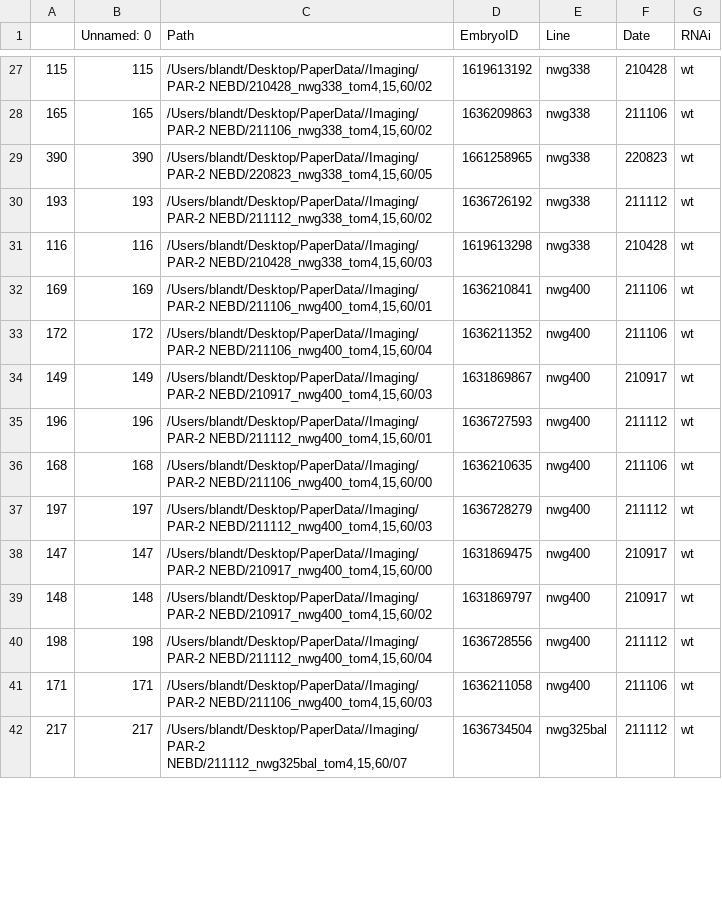
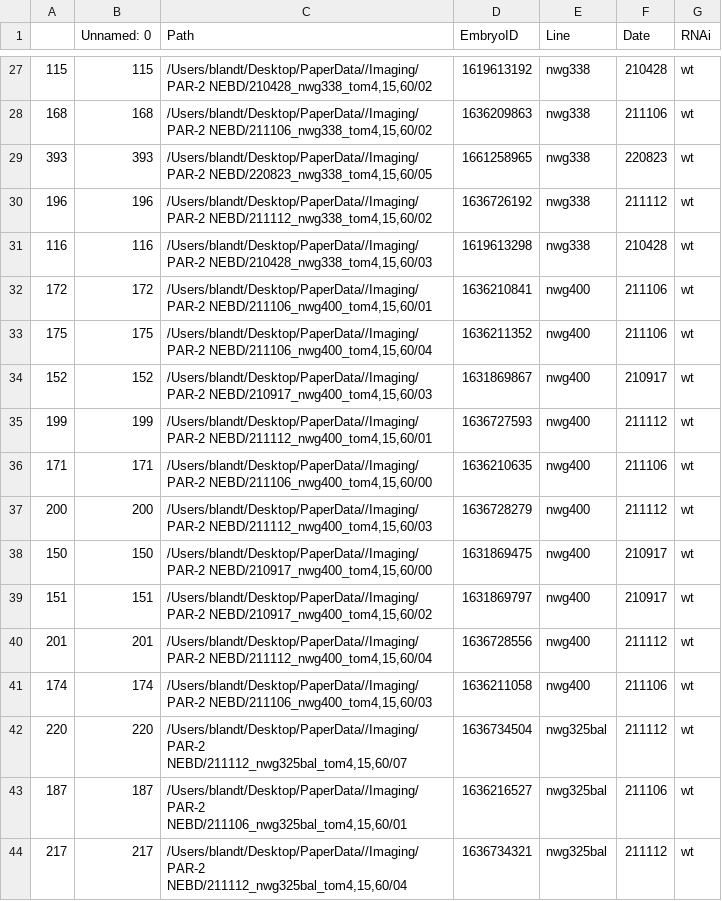
Before and after one commit to goehringlab/2023-Bland-bioRxiv, a CSV file: scripts/Raw analysis/Quantification model calibration/df_sample.csv, drawn as a sheet; only a part is shown, gaps mark what is left out; the diff covers the shown part only.

```diff
--- a/scripts/Raw analysis/Quantification model calibration/df_sample.csv
+++ b/scripts/Raw analysis/Quantification model calibration/df_sample.csv
@@ -27,16 +27,18 @@
 115,115,"/Users/blandt/Desktop/PaperData//Imaging/PAR-2 NEBD/210428_nwg338_tom4,15,60/02",1619613192,nwg338,210428,wt
-165,165,"/Users/blandt/Desktop/PaperData//Imaging/PAR-2 NEBD/211106_nwg338_tom4,15,60/02",1636209863,nwg338,211106,wt
-390,390,"/Users/blandt/Desktop/PaperData//Imaging/PAR-2 NEBD/220823_nwg338_tom4,15,60/05",1661258965,nwg338,220823,wt
-193,193,"/Users/blandt/Desktop/PaperData//Imaging/PAR-2 NEBD/211112_nwg338_tom4,15,60/02",1636726192,nwg338,211112,wt
+168,168,"/Users/blandt/Desktop/PaperData//Imaging/PAR-2 NEBD/211106_nwg338_tom4,15,60/02",1636209863,nwg338,211106,wt
+393,393,"/Users/blandt/Desktop/PaperData//Imaging/PAR-2 NEBD/220823_nwg338_tom4,15,60/05",1661258965,nwg338,220823,wt
+196,196,"/Users/blandt/Desktop/PaperData//Imaging/PAR-2 NEBD/211112_nwg338_tom4,15,60/02",1636726192,nwg338,211112,wt
 116,116,"/Users/blandt/Desktop/PaperData//Imaging/PAR-2 NEBD/210428_nwg338_tom4,15,60/03",1619613298,nwg338,210428,wt
-169,169,"/Users/blandt/Desktop/PaperData//Imaging/PAR-2 NEBD/211106_nwg400_tom4,15,60/01",1636210841,nwg400,211106,wt
-172,172,"/Users/blandt/Desktop/PaperData//Imaging/PAR-2 NEBD/211106_nwg400_tom4,15,60/04",1636211352,nwg400,211106,wt
-149,149,"/Users/blandt/Desktop/PaperData//Imaging/PAR-2 NEBD/210917_nwg400_tom4,15,60/03",1631869867,nwg400,210917,wt
-196,196,"/Users/blandt/Desktop/PaperData//Imaging/PAR-2 NEBD/211112_nwg400_tom4,15,60/01",1636727593,nwg400,211112,wt
-168,168,"/Users/blandt/Desktop/PaperData//Imaging/PAR-2 NEBD/211106_nwg400_tom4,15,60/00",1636210635,nwg400,211106,wt
-197,197,"/Users/blandt/Desktop/PaperData//Imaging/PAR-2 NEBD/211112_nwg400_tom4,15,60/03",1636728279,nwg400,211112,wt
-147,147,"/Users/blandt/Desktop/PaperData//Imaging/PAR-2 NEBD/210917_nwg400_tom4,15,60/00",1631869475,nwg400,210917,wt
-148,148,"/Users/blandt/Desktop/PaperData//Imaging/PAR-2 NEBD/210917_nwg400_tom4,15,60/02",1631869797,nwg400,210917,wt
-198,198,"/Users/blandt/Desktop/PaperData//Imaging/PAR-2 NEBD/211112_nwg400_tom4,15,60/04",1636728556,nwg400,211112,wt
-171,171,"/Users/blandt/Desktop/PaperData//Imaging/PAR-2 NEBD/211106_nwg400_tom4,15,60/03",1636211058,nwg400,211106,wt
-217,217,"/Users/blandt/Desktop/PaperData//Imaging/PAR-2 NEBD/211112_nwg325bal_tom4,15,60/07",1636734504,nwg325bal,211112,wt
+172,172,"/Users/blandt/Desktop/PaperData//Imaging/PAR-2 NEBD/211106_nwg400_tom4,15,60/01",1636210841,nwg400,211106,wt
+175,175,"/Users/blandt/Desktop/PaperData//Imaging/PAR-2 NEBD/211106_nwg400_tom4,15,60/04",1636211352,nwg400,211106,wt
+152,152,"/Users/blandt/Desktop/PaperData//Imaging/PAR-2 NEBD/210917_nwg400_tom4,15,60/03",1631869867,nwg400,210917,wt
+199,199,"/Users/blandt/Desktop/PaperData//Imaging/PAR-2 NEBD/211112_nwg400_tom4,15,60/01",1636727593,nwg400,211112,wt
+171,171,"/Users/blandt/Desktop/PaperData//Imaging/PAR-2 NEBD/211106_nwg400_tom4,15,60/00",1636210635,nwg400,211106,wt
+200,200,"/Users/blandt/Desktop/PaperData//Imaging/PAR-2 NEBD/211112_nwg400_tom4,15,60/03",1636728279,nwg400,211112,wt
+150,150,"/Users/blandt/Desktop/PaperData//Imaging/PAR-2 NEBD/210917_nwg400_tom4,15,60/00",1631869475,nwg400,210917,wt
+151,151,"/Users/blandt/Desktop/PaperData//Imaging/PAR-2 NEBD/210917_nwg400_tom4,15,60/02",1631869797,nwg400,210917,wt
+201,201,"/Users/blandt/Desktop/PaperData//Imaging/PAR-2 NEBD/211112_nwg400_tom4,15,60/04",1636728556,nwg400,211112,wt
+174,174,"/Users/blandt/Desktop/PaperData//Imaging/PAR-2 NEBD/211106_nwg400_tom4,15,60/03",1636211058,nwg400,211106,wt
+220,220,"/Users/blandt/Desktop/PaperData//Imaging/PAR-2 NEBD/211112_nwg325bal_tom4,15,60/07",1636734504,nwg325bal,211112,wt
+187,187,"/Users/blandt/Desktop/PaperData//Imaging/PAR-2 NEBD/211106_nwg325bal_tom4,15,60/01",1636216527,nwg325bal,211106,wt
+217,217,"/Users/blandt/Desktop/PaperData//Imaging/PAR-2 NEBD/211112_nwg325bal_tom4,15,60/04",1636734321,nwg325bal,211112,wt
```
Also changed, not shown: 1 added row, 3 removed rows and 46 edited cells elsewhere in this file, scripts/Downstream analysis and figures/Dimer model fitting/df_main.csv, scripts/Downstream analysis and figures/Dimer model fitting/df_s1.csv, 24 other files.
